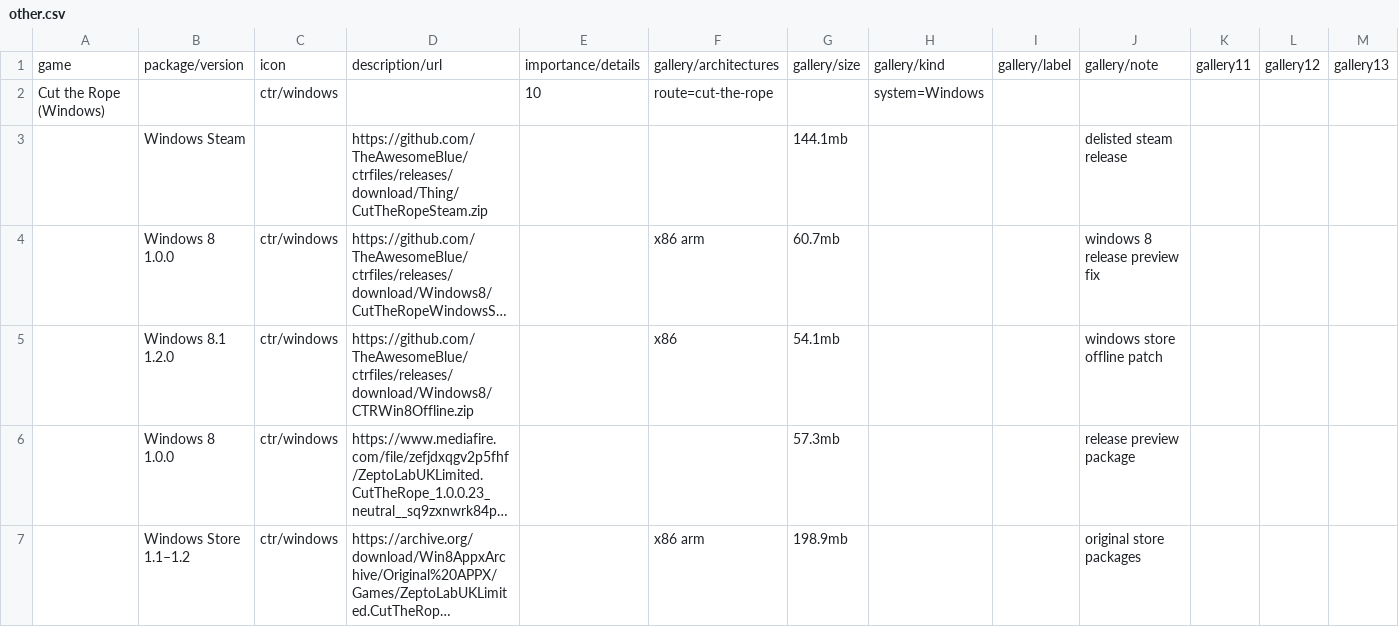
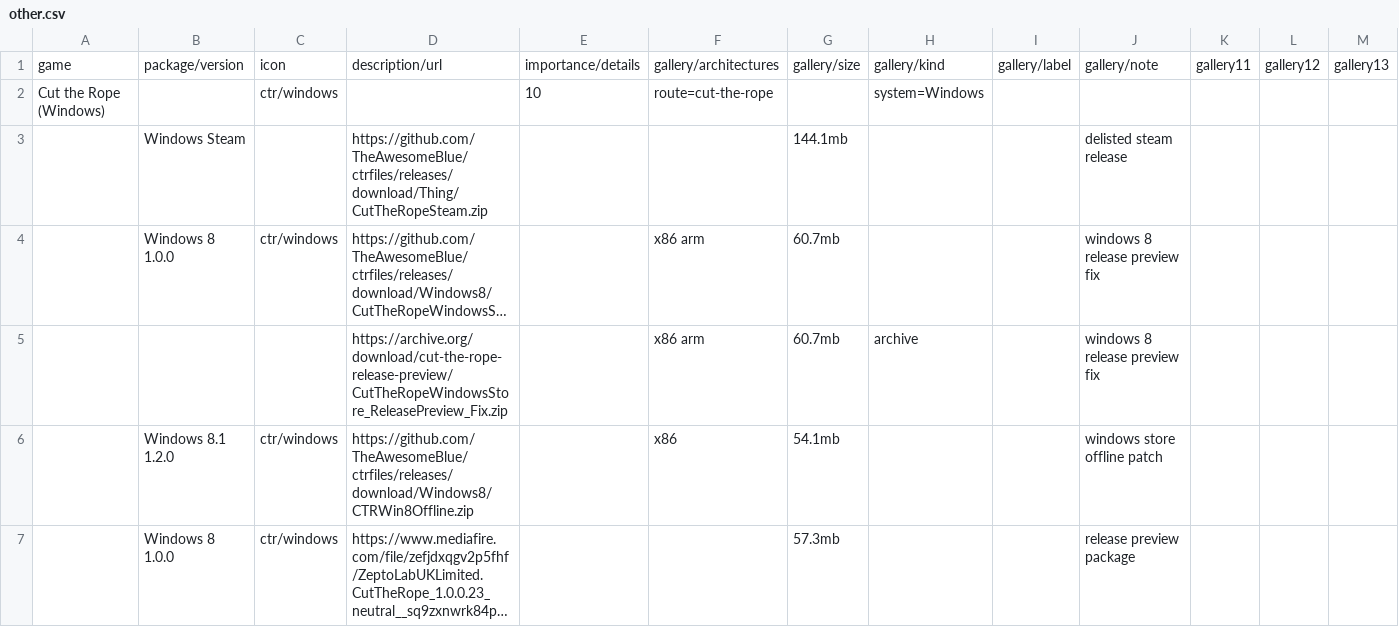
Before and after one commit to sogful/candies.monster, a CSV file: assets/static/data/versions/other.csv, drawn as a sheet; only a part is shown; the shorter side is filled out with more unchanged rows; long unchanged cells end in …; rows hold the shown columns only; the diff names each change by its address in the sheet, - before the commit and + after, or states it on an @@ line.

Commit message:
feat(versions): windows 8 release preview mirror

```diff
--- a/assets/static/data/versions/other.csv
+++ b/assets/static/data/versions/other.csv
+row 5:  |  |  | https://archive.org/download/cut-the-rope-release-preview/CutTheRopeWindowsStore_ReleasePreview_Fix.zip |  | x86 arm | 60.7mb | archive |  | windows 8 release preview fix
```
